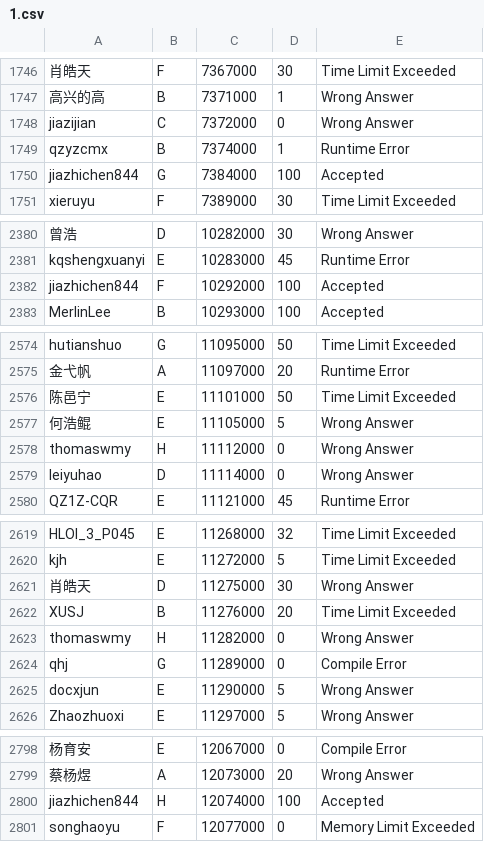
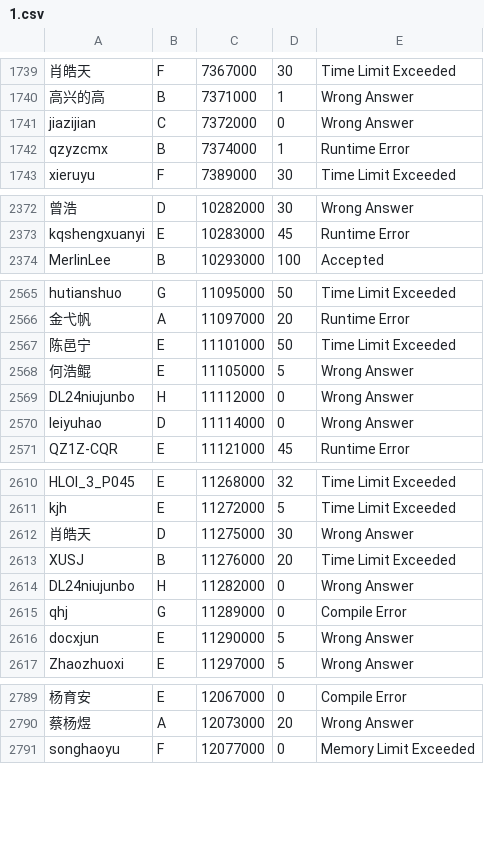
Before and after one commit to Molmin/chen-cup, a CSV file: datas/1.csv, drawn as a sheet; only a part is shown, gaps mark what is left out; removed rows and columns are numbered as before the commit, all else as after; the diff covers the shown part only; the diff names each change by its address in the sheet, - before the commit and + after, or states it on an @@ line.

```diff
--- a/datas/1.csv
+++ b/datas/1.csv
-row 1750: jiazhichen844 | G | 7384000 | 100 | Accepted
-row 2382: jiazhichen844 | F | 10292000 | 100 | Accepted
-A2569: thomaswmy
+A2569: DL24niujunbo
-A2614: thomaswmy
+A2614: DL24niujunbo
-row 2800: jiazhichen844 | H | 12074000 | 100 | Accepted
```
Also changed, not shown: 7 removed rows and 1 edited cell elsewhere in this file, 7 other files.
